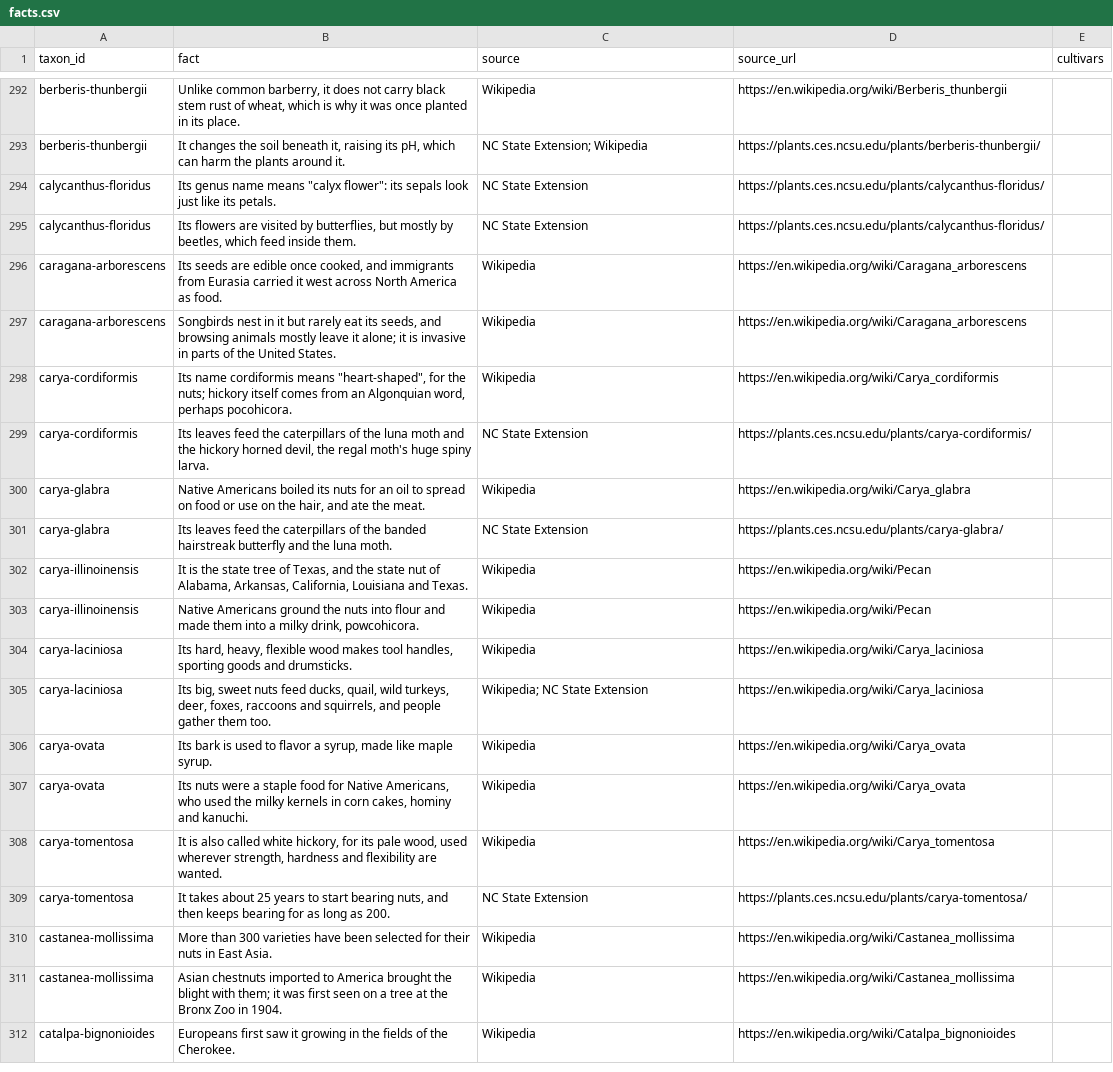
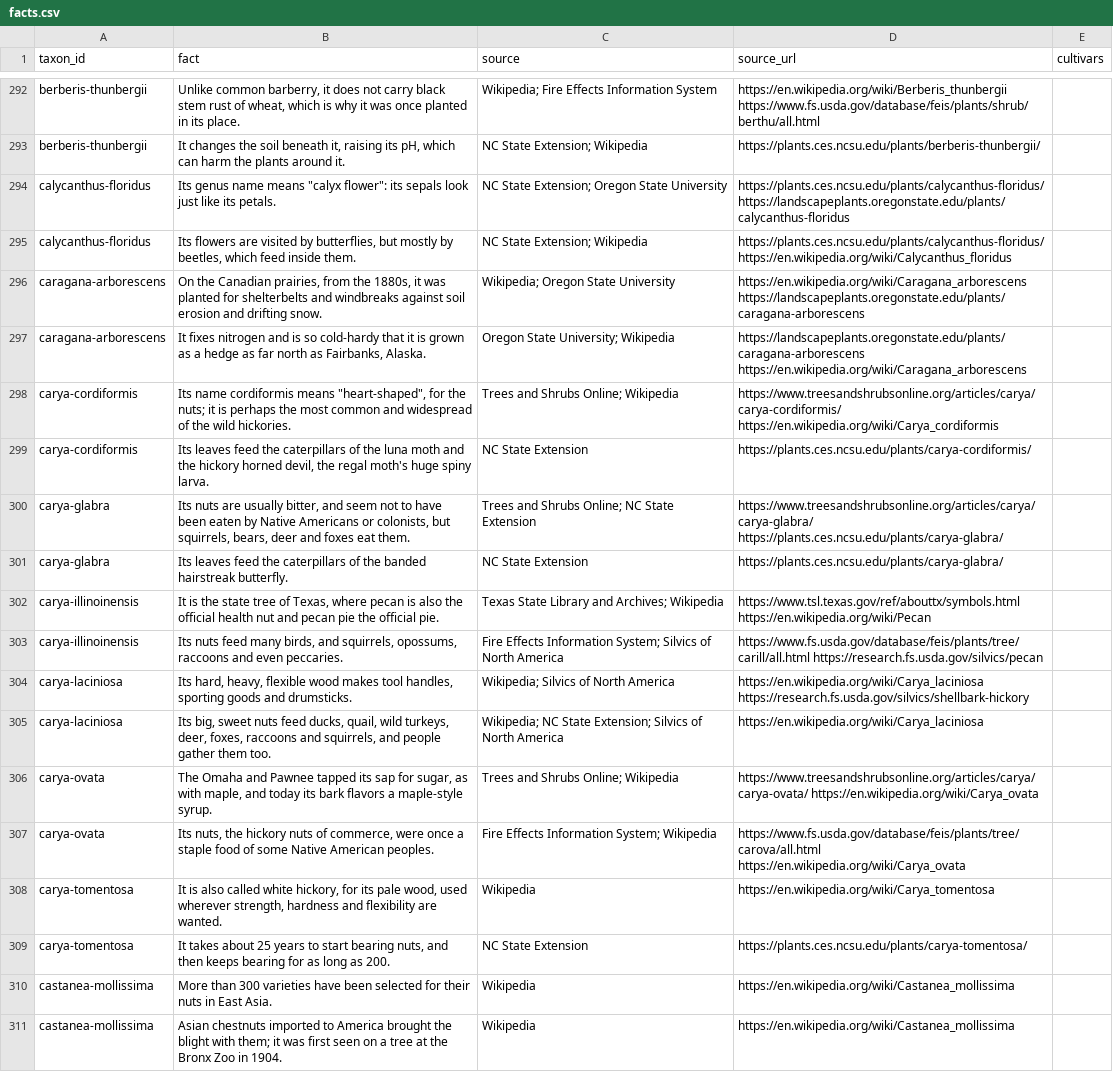
Before and after one commit to durodriguez/Florestas_VT, a CSV file: data/facts.csv, drawn as a sheet; only a part is shown, gaps mark what is left out; the shorter side is filled out with more unchanged rows; removed rows and columns are numbered as before the commit, all else as after; the diff covers the shown part only; the diff names each change by its address in the sheet, - before the commit and + after, or states it on an @@ line.

```diff
--- a/data/facts.csv
+++ b/data/facts.csv
-C292 (source): Wikipedia
+C292 (source): Wikipedia; Fire Effects Information System
-D292 (source_url): https://en.wikipedia.org/wiki/Berberis_thunbergii
+D292 (source_url): https://en.wikipedia.org/wiki/Berberis_thunbergii https://www.fs.usda.gov/database/feis/plants/shrub/berthu/all.html
-C294 (source): NC State Extension
+C294 (source): NC State Extension; Oregon State University
-D294 (source_url): https://plants.ces.ncsu.edu/plants/calycanthus-floridus/
+D294 (source_url): https://plants.ces.ncsu.edu/plants/calycanthus-floridus/ https://landscapeplants.oregonstate.edu/plants/calycanthus-floridus
-C295 (source): NC State Extension
+C295 (source): NC State Extension; Wikipedia
-D295 (source_url): https://plants.ces.ncsu.edu/plants/calycanthus-floridus/
+D295 (source_url): https://plants.ces.ncsu.edu/plants/calycanthus-floridus/ https://en.wikipedia.org/wiki/Calycanthus_floridus
-row 296: caragana-arborescens | Its seeds are edible once cooked, and immigrants from Eurasia carried it west across North America as food. | Wikipedia | https://en.wikipedia.org/wiki/Caragana_arborescens
-row 297: caragana-arborescens | Songbirds nest in it but rarely eat its seeds, and browsing animals mostly leave it alone; it is invasive in parts of the United States. | Wikipedia | https://en.wikipedia.org/wiki/Caragana_arborescens
-row 298: carya-cordiformis | Its name cordiformis means "heart-shaped", for the nuts; hickory itself comes from an Algonquian word, perhaps pocohicora. | Wikipedia | https://en.wikipedia.org/wiki/Carya_cordiformis
+row 296: caragana-arborescens | On the Canadian prairies, from the 1880s, it was planted for shelterbelts and windbreaks against soil erosion and drifting snow. | Wikipedia; Oregon State University | https://en.wikipedia.org/wiki/Caragana_arborescens https://landscapeplants.oregonstate.edu/plants/caragana-arborescens
+row 297: caragana-arborescens | It fixes nitrogen and is so cold-hardy that it is grown as a hedge as far north as Fairbanks, Alaska. | Oregon State University; Wikipedia | https://landscapeplants.oregonstate.edu/plants/caragana-arborescens https://en.wikipedia.org/wiki/Caragana_arborescens
+row 298: carya-cordiformis | Its name cordiformis means "heart-shaped", for the nuts; it is perhaps the most common and widespread of the wild hickories. | Trees and Shrubs Online; Wikipedia | https://www.treesandshrubsonline.org/articles/carya/carya-cordiformis/ https://en.wikipedia.org/wiki/Carya_cordiformis
-row 300: carya-glabra | Native Americans boiled its nuts for an oil to spread on food or use on the hair, and ate the meat. | Wikipedia | https://en.wikipedia.org/wiki/Carya_glabra
+row 300: carya-glabra | Its nuts are usually bitter, and seem not to have been eaten by Native Americans or colonists, but squirrels, bears, deer and foxes eat them. | Trees and Shrubs Online; NC State Extension | https://www.treesandshrubsonline.org/articles/carya/carya-glabra/ https://plants.ces.ncsu.edu/plants/carya-glabra/
-B301 (fact): …banded hairstreak butterfly and the luna moth.
+B301 (fact): …banded hairstreak butterfly.
-row 302: carya-illinoinensis | It is the state tree of Texas, and the state nut of Alabama, Arkansas, California, Louisiana and Texas. | Wikipedia | https://en.wikipedia.org/wiki/Pecan
-row 303: carya-illinoinensis | Native Americans ground the nuts into flour and made them into a milky drink, powcohicora. | Wikipedia | https://en.wikipedia.org/wiki/Pecan
+row 302: carya-illinoinensis | It is the state tree of Texas, where pecan is also the official health nut and pecan pie the official pie. | Texas State Library and Archives; Wikipedia | https://www.tsl.texas.gov/ref/abouttx/symbols.html https://en.wikipedia.org/wiki/Pecan
+row 303: carya-illinoinensis | Its nuts feed many birds, and squirrels, opossums, raccoons and even peccaries. | Fire Effects Information System; Silvics of North America | https://www.fs.usda.gov/database/feis/plants/tree/carill/all.html https://research.fs.usda.gov/silvics/pecan
-C304 (source): Wikipedia
+C304 (source): Wikipedia; Silvics of North America
-D304 (source_url): https://en.wikipedia.org/wiki/Carya_laciniosa
+D304 (source_url): https://en.wikipedia.org/wiki/Carya_laciniosa https://research.fs.usda.gov/silvics/shellbark-hickory
-C305 (source): Wikipedia; NC State Extension
+C305 (source): Wikipedia; NC State Extension; Silvics of North America
-row 306: carya-ovata | Its bark is used to flavor a syrup, made like maple syrup. | Wikipedia | https://en.wikipedia.org/wiki/Carya_ovata
-row 307: carya-ovata | Its nuts were a staple food for Native Americans, who used the milky kernels in corn cakes, hominy and kanuchi. | Wikipedia | https://en.wikipedia.org/wiki/Carya_ovata
+row 306: carya-ovata | The Omaha and Pawnee tapped its sap for sugar, as with maple, and today its bark flavors a maple-style syrup. | Trees and Shrubs Online; Wikipedia | https://www.treesandshrubsonline.org/articles/carya/carya-ovata/ https://en.wikipedia.org/wiki/Carya_ovata
+row 307: carya-ovata | Its nuts, the hickory nuts of commerce, were once a staple food of some Native American peoples. | Fire Effects Information System; Wikipedia | https://www.fs.usda.gov/database/feis/plants/tree/carova/all.html https://en.wikipedia.org/wiki/Carya_ovata
```
Also changed, not shown: 8 added rows, 8 removed rows and 19 edited cells elsewhere in this file, 1 other file.
